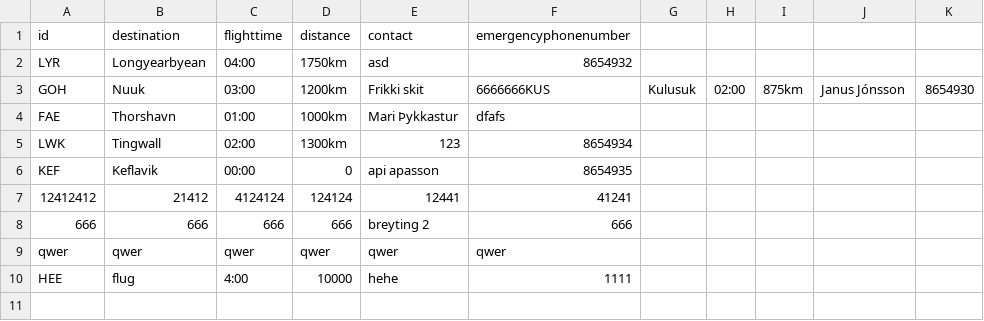
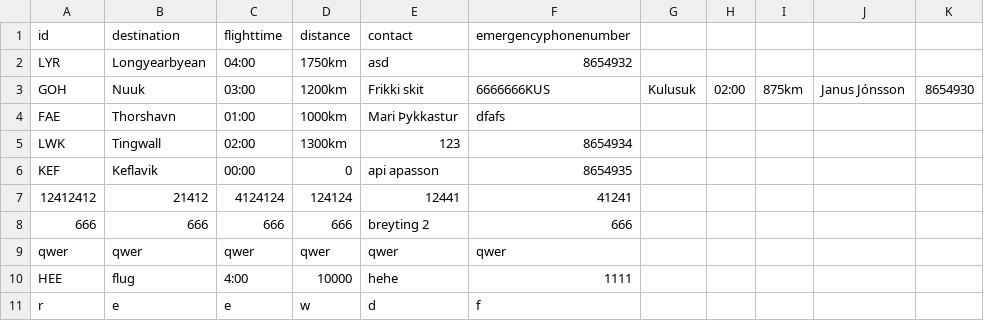
Before and after one commit to fridriks19/Final_programing_assignment1, a CSV file: data/Destination2.csv, drawn as a sheet; the diff names each change by its address in the sheet, - before the commit and + after, or states it on an @@ line.

```diff
--- a/data/Destination2.csv
+++ b/data/Destination2.csv
+row 11: r | e | e | w | d | f
```
Also changed, not shown: data/crew2.csv, 3 other files.
